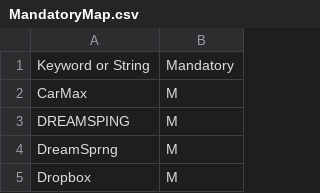
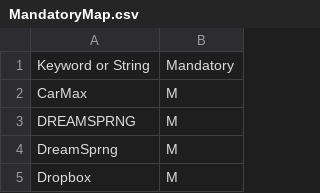
Before and after one commit to jbyrnescu/finance, a CSV file: MarkMandatory/MandatoryMap.csv, drawn as a sheet; only a part is shown.

Commit message:
DRMSPRNG was spelled wrong in MandatoryMap.  So I changed it.

```diff
--- a/MarkMandatory/MandatoryMap.csv
+++ b/MarkMandatory/MandatoryMap.csv
@@ -2,3 +2,3 @@ Keyword or String,Mandatory
 CarMax,M
-DREAMSPING,M
+DREAMSPRNG,M
 DreamSprng,M
```
